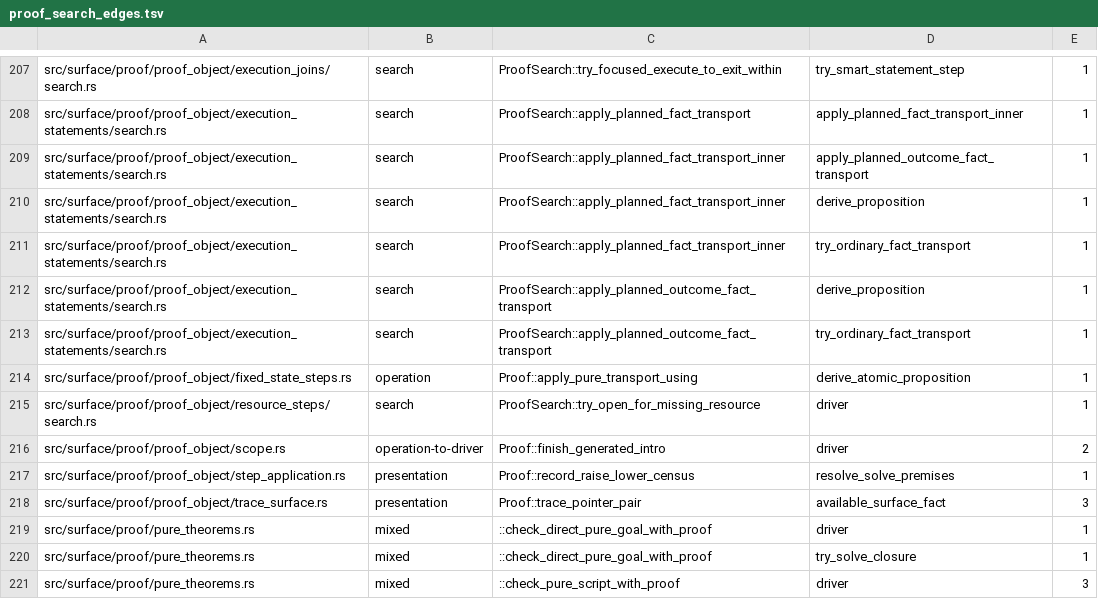
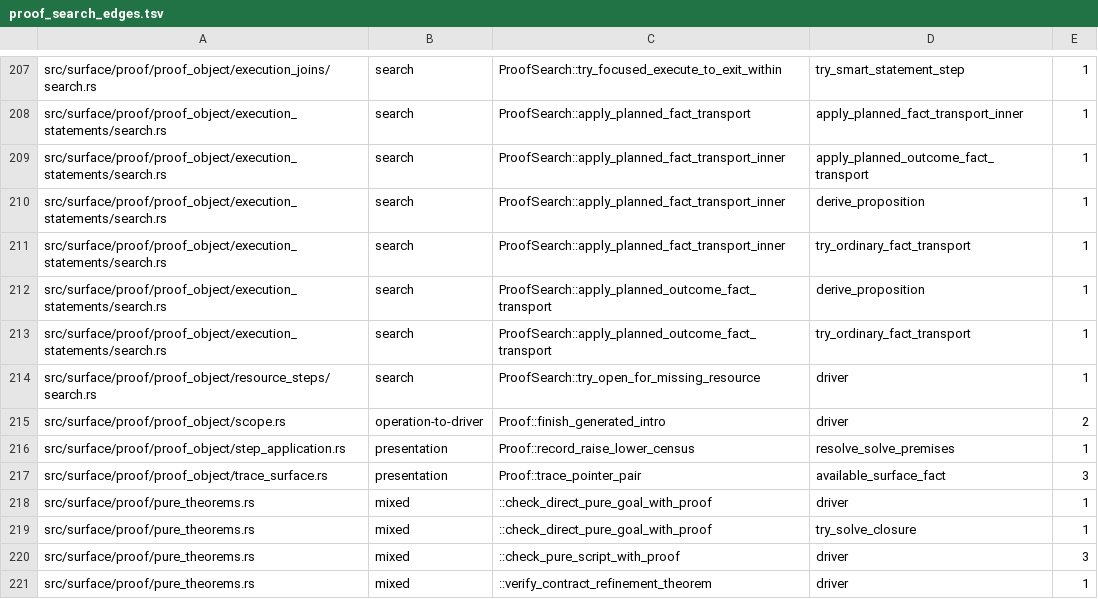
Before and after one commit to clicklang/click, a TSV file: build_support/proof_search_edges.tsv, drawn as a sheet; only a part is shown, gaps mark what is left out; the shorter side is filled out with more unchanged rows; the diff names each change by its address in the sheet, - before the commit and + after, or states it on an @@ line.

Commit message:
Retire explicit fact transport in pure proofs

```diff
--- a/build_support/proof_search_edges.tsv
+++ b/build_support/proof_search_edges.tsv
-row 214: src/surface/proof/proof_object/fixed_state_steps.rs | operation | Proof::apply_pure_transport_using | derive_atomic_proposition | 1
```
Also changed, not shown: 15 other files.
